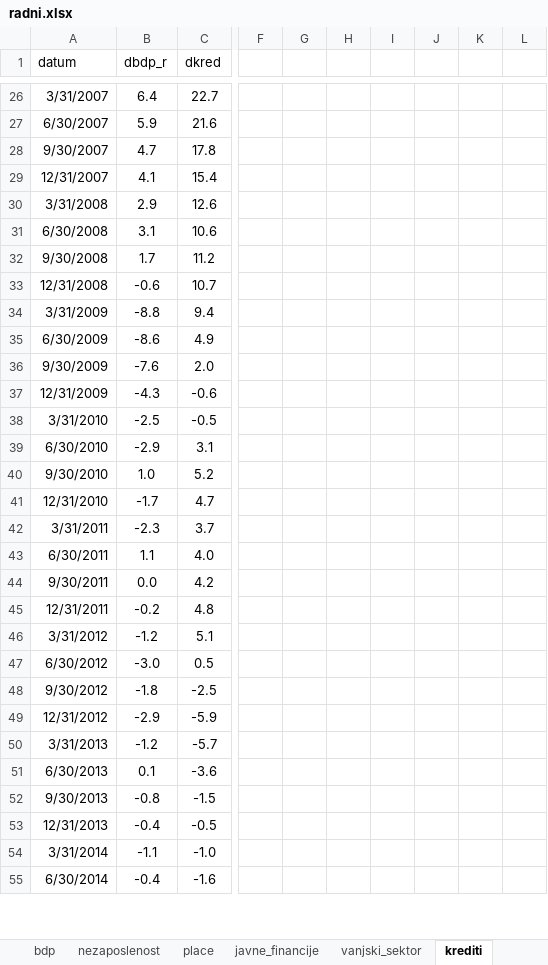
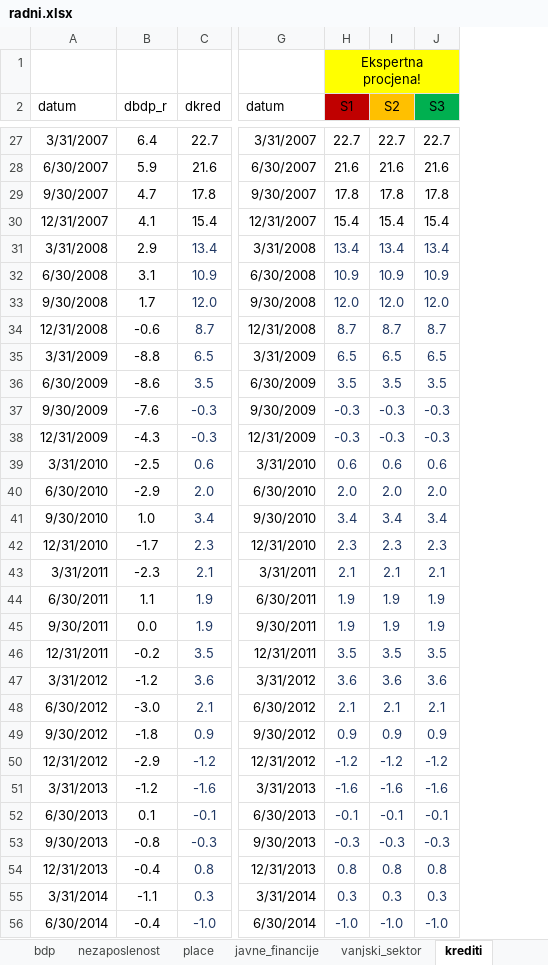
Before and after one commit to mbamba17/corona_sim, an Excel workbook: radni.xlsx, sheet krediti, drawn as a sheet; only a part is shown, gaps mark what is left out; values as stored, in another font and other column widths than the file's, no borders; charts and pictures not drawn; removed rows and columns are numbered as before the commit, all else as after; rows hold the shown columns only; the diff covers the shown part only; the diff names each change by its address in the sheet, - before the commit and + after, or states it on an @@ line.

```diff
--- a/radni.xlsx (sheet krediti)
+++ b/radni.xlsx (sheet krediti)
-column F, empty
-column G, empty
-column H, empty
-column I, empty
-column J, empty
-column K, empty
-column L, empty
+column G (datum), rows 27-56: 3/31/2007 | 6/30/2007 | 9/30/2007 | 12/31/2007 | 3/31/2008 | 6/30/2008 | 9/30/2008 | 12/31/2008 | 3/31/2009 | 6/30/2009 | 9/30/2009 | 12/31/2009 | 3/31/2010 | 6/30/2010 | 9/30/2010 | 12/31/2010 | 3/31/2011 | 6/30/2011 | 9/30/2011 | 12/31/2011 | 3/31/2012 | 6/30/2012 | 9/30/2012 | 12/31/2012 | 3/31/2013 | 6/30/2013 | 9/30/2013 | 12/31/2013 | 3/31/2014 | 6/30/2014
+column H (S1), rows 27-56: 22.7 | 21.6 | 17.8 | 15.4 | 13.4 | 10.9 | 12.0 | 8.7 | 6.5 | 3.5 | -0.3 | -0.3 | 0.6 | 2.0 | 3.4 | 2.3 | 2.1 | 1.9 | 1.9 | 3.5 | 3.6 | 2.1 | 0.9 | -1.2 | -1.6 | -0.1 | -0.3 | 0.8 | 0.3 | -1.0
+column I (S2), rows 27-56: 22.7 | 21.6 | 17.8 | 15.4 | 13.4 | 10.9 | 12.0 | 8.7 | 6.5 | 3.5 | -0.3 | -0.3 | 0.6 | 2.0 | 3.4 | 2.3 | 2.1 | 1.9 | 1.9 | 3.5 | 3.6 | 2.1 | 0.9 | -1.2 | -1.6 | -0.1 | -0.3 | 0.8 | 0.3 | -1.0
+column J (S3), rows 27-56: 22.7 | 21.6 | 17.8 | 15.4 | 13.4 | 10.9 | 12.0 | 8.7 | 6.5 | 3.5 | -0.3 | -0.3 | 0.6 | 2.0 | 3.4 | 2.3 | 2.1 | 1.9 | 1.9 | 3.5 | 3.6 | 2.1 | 0.9 | -1.2 | -1.6 | -0.1 | -0.3 | 0.8 | 0.3 | -1.0
+row 1:  |  |  |  | Ekspertna procjena!
-C31 (dkred): 12.6
+C31 (dkred): 13.4
-C31:C56 text colour: black
+C31:C56 text colour: #203864
-C32 (dkred): 10.6
+C32 (dkred): 10.9
-C33 (dkred): 11.2
+C33 (dkred): 12.0
-C34 (dkred): 10.7
+C34 (dkred): 8.7
-C35 (dkred): 9.4
+C35 (dkred): 6.5
-C36 (dkred): 4.9
+C36 (dkred): 3.5
-C37 (dkred): 2.0
+C37 (dkred): -0.3
-C38 (dkred): -0.6
+C38 (dkred): -0.3
-C39 (dkred): -0.5
+C39 (dkred): 0.6
-C40 (dkred): 3.1
+C40 (dkred): 2.0
-C41 (dkred): 5.2
+C41 (dkred): 3.4
-C42 (dkred): 4.7
+C42 (dkred): 2.3
-C43 (dkred): 3.7
+C43 (dkred): 2.1
-C44 (dkred): 4.0
+C44 (dkred): 1.9
-C45 (dkred): 4.2
+C45 (dkred): 1.9
-C46 (dkred): 4.8
+C46 (dkred): 3.5
-C47 (dkred): 5.1
+C47 (dkred): 3.6
-C48 (dkred): 0.5
+C48 (dkred): 2.1
-C49 (dkred): -2.5
+C49 (dkred): 0.9
-C50 (dkred): -5.9
+C50 (dkred): -1.2
-C51 (dkred): -5.7
+C51 (dkred): -1.6
-C52 (dkred): -3.6
+C52 (dkred): -0.1
-C53 (dkred): -1.5
+C53 (dkred): -0.3
-C54 (dkred): -0.5
+C54 (dkred): 0.8
-C55 (dkred): -1.0
+C55 (dkred): 0.3
-C56 (dkred): -1.6
+C56 (dkred): -1.0
```
Also changed, not shown: 10 added rows, 28 edited cells and cell formats elsewhere in this sheet, sheet place, sheet javne_financije, sheet nezaposlenost, sheet bdp, sheet inflacija, sheet vanjski_sektor, other sheet tabs, formulas that keep their value, charts or pictures, 2 other files.
